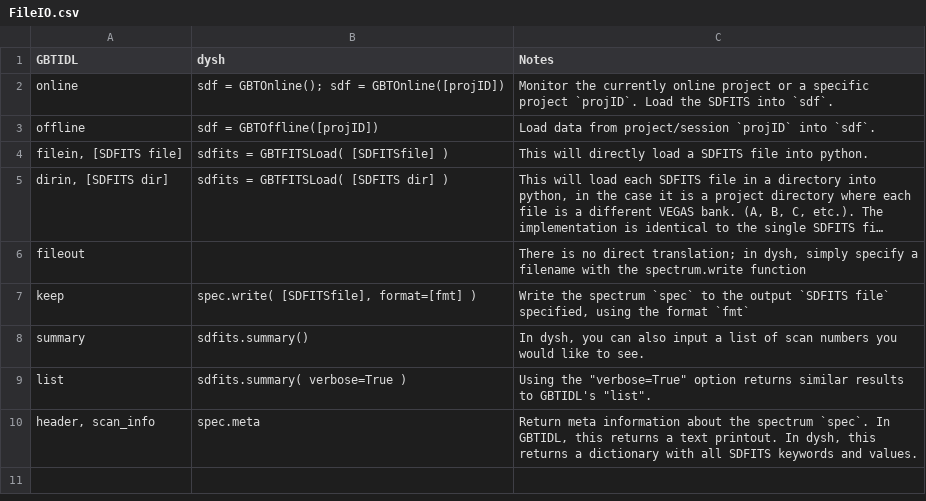
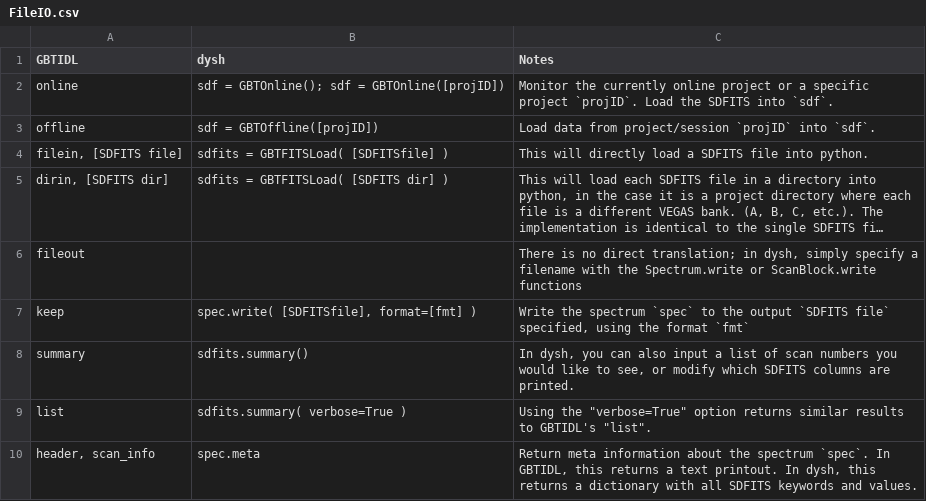
Before and after one commit to GreenBankObservatory/dysh, a CSV file: docs/source/reference/files/FileIO.csv, drawn as a sheet; long unchanged cells end in …; the diff names each change by its address in the sheet, - before the commit and + after, or states it on an @@ line.

Commit message:
add info to gbtidl cheatsheet

```diff
--- a/docs/source/reference/files/FileIO.csv
+++ b/docs/source/reference/files/FileIO.csv
-C6 (Notes): …with the spectrum.write function
+C6 (Notes): …with the Spectrum.write or ScanBlock.write functions
-C8 (Notes): …like to see.
+C8 (Notes): …like to see, or modify which SDFITS columns are printed.
```
